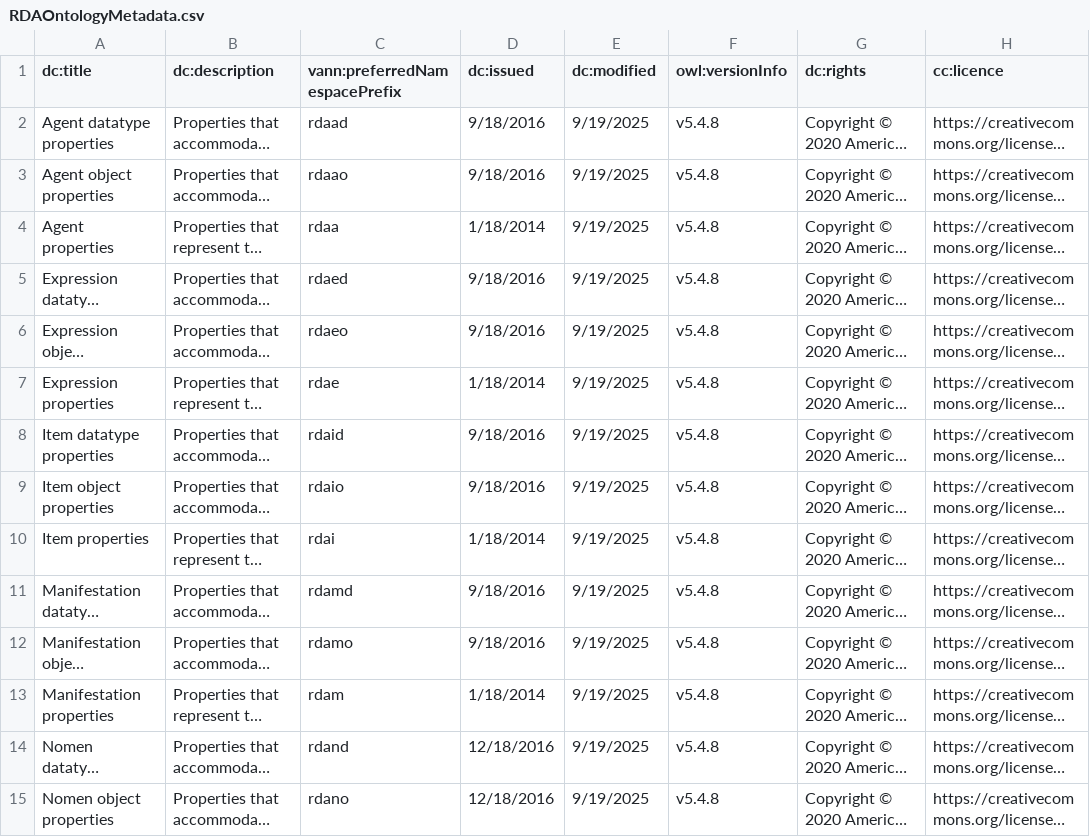
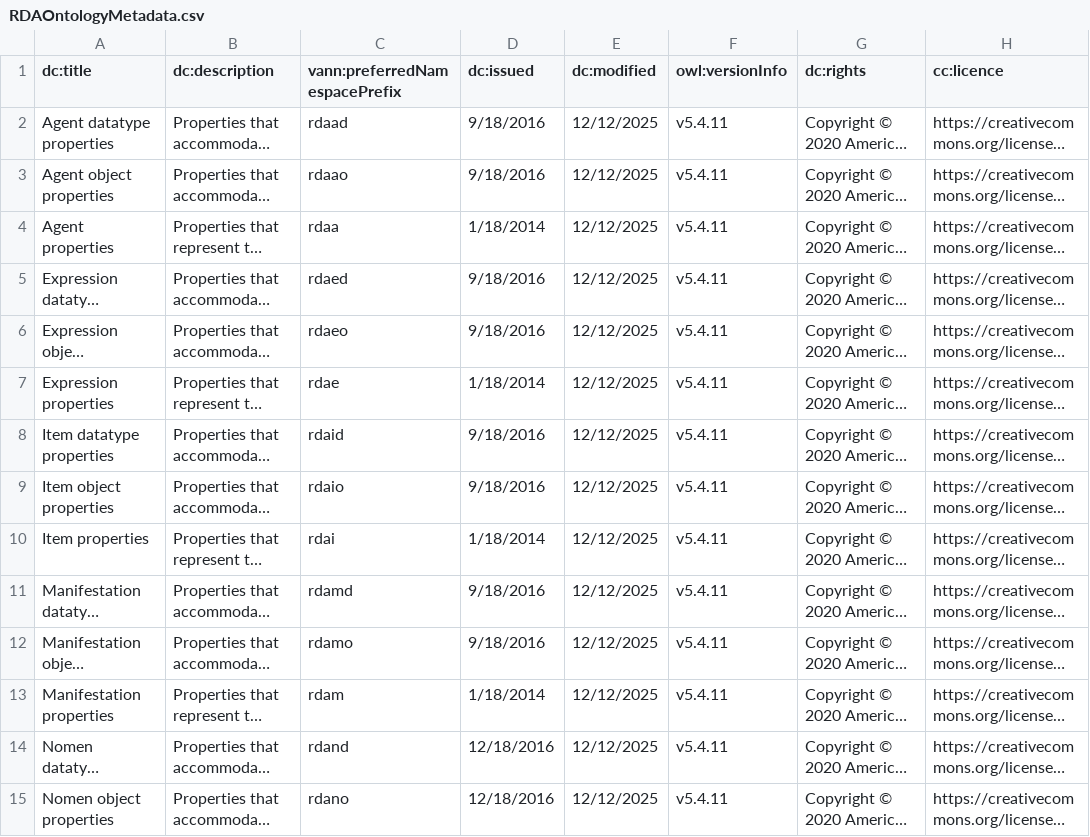
Before and after one commit to RDARegistry/RDA-Vocabularies, a CSV file: csv/RDAOntologyMetadata.csv, drawn as a sheet; only a part is shown; long unchanged cells end in …; the diff covers the shown part only; the diff names each change by its address in the sheet, - before the commit and + after, or states it on an @@ line.

Commit message:
Changes for v5.4.11

```diff
--- a/csv/RDAOntologyMetadata.csv
+++ b/csv/RDAOntologyMetadata.csv
-E2:E15 (dc:modified): 9/19/2025
+E2:E15 (dc:modified): 12/12/2025
-F2:F15 (owl:versionInfo): v5.4.8
+F2:F15 (owl:versionInfo): v5.4.11
```
Also changed, not shown: 164 edited cells elsewhere in this file.
